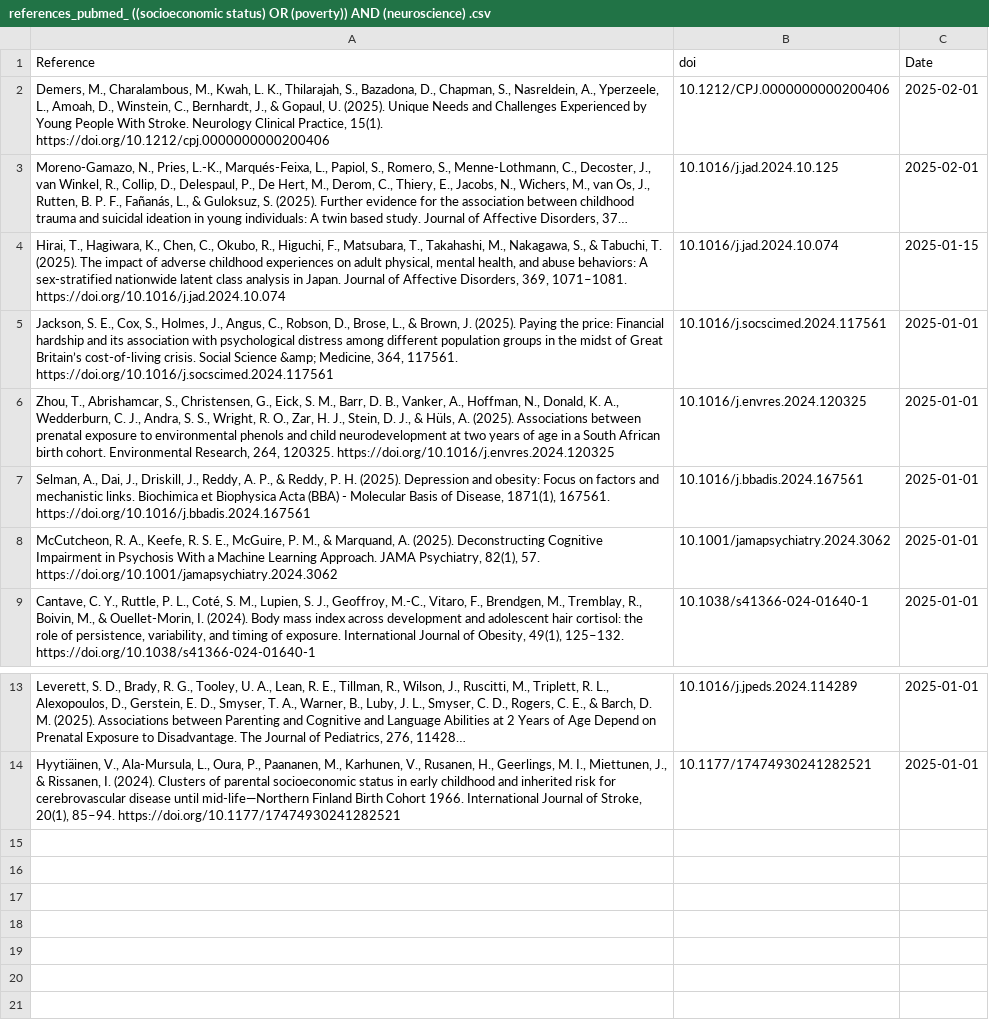
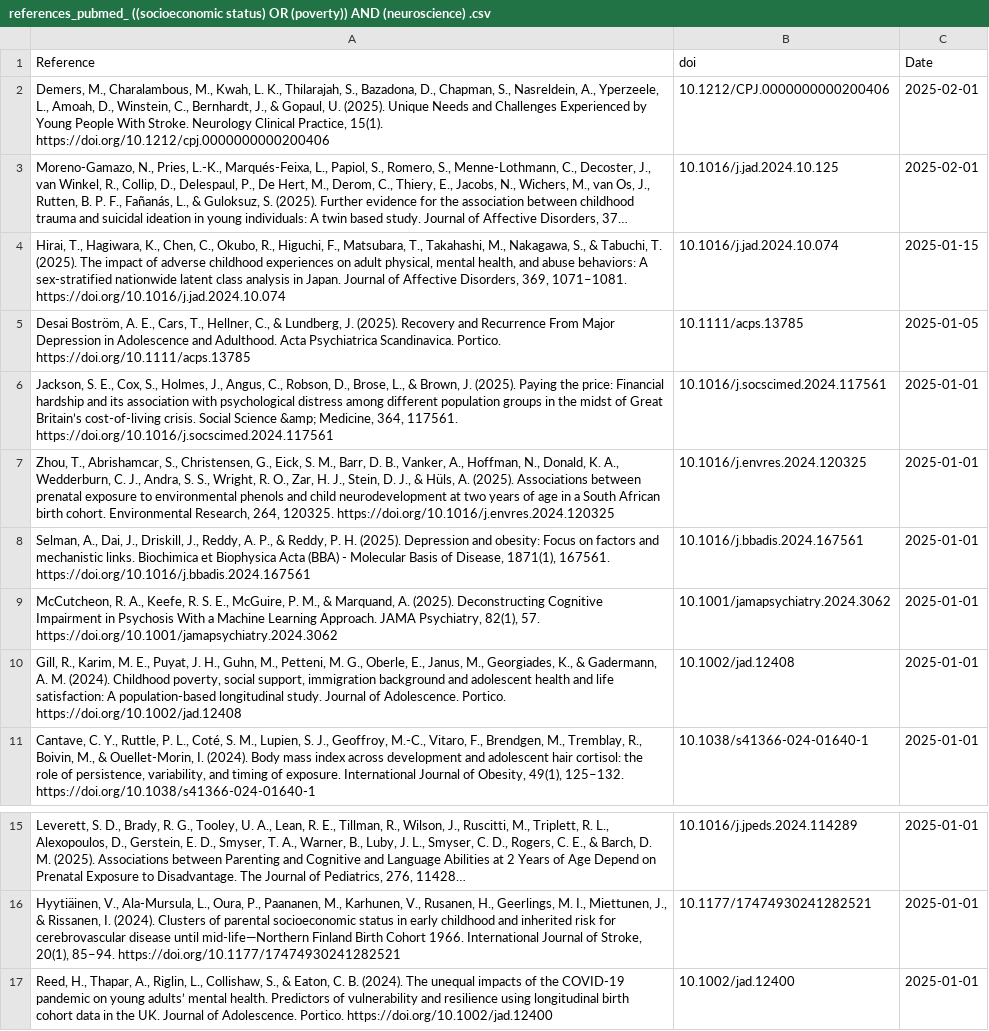
Before and after one commit to FedeGiovannetti/SESNeuroscienceRefs, a CSV file: SESneuroscienceRefs/Data/references_pubmed_ ((socioeconomic status) OR (poverty)) AND (neuroscience) .csv, drawn as a sheet; only a part is shown, gaps mark what is left out; long unchanged cells end in ….

```diff
--- a/SESneuroscienceRefs/Data/references_pubmed_ ((socioeconomic status) OR (poverty)) AND (neuroscience) .csv
+++ b/SESneuroscienceRefs/Data/references_pubmed_ ((socioeconomic status) OR (poverty)) AND (neuroscience) .csv
@@ -4,2 +4,3 @@
 "Hirai, T., Hagiwara, K., Chen, C., Okubo, R., Higuchi, F., Matsubara, T., Takahashi, M., Nakagawa, S., & Tabuchi, T. (2025). The impact of adverse childhood experiences on adult physical, mental health, and abuse behaviors: A sex-stratified nationwide latent class analysis in Japan. Journal of Affective Disorders, 369, 1071–1081. https://doi.org/10.1016/j.jad.2024.10.074","10.1016/j.jad.2024.10.074",2025-01-15
+"Desai Boström, A. E., Cars, T., Hellner, C., & Lundberg, J. (2025). Recovery and Recurrence From Major Depression in Adolescence and Adulthood. Acta Psychiatrica Scandinavica. Portico. https://doi.org/10.1111/acps.13785","10.1111/acps.13785",2025-01-05
 "Jackson, S. E., Cox, S., Holmes, J., Angus, C., Robson, D., Brose, L., & Brown, J. (2025). Paying the price: Financial hardship and its association with psychological distress among different population groups in the midst of Great Britain’s cost-of-living crisis. Social Science &amp; Medicine, 364, 117561. https://doi.org/10.1016/j.socscimed.2024.117561","10.1016/j.socscimed.2024.117561",2025-01-01
@@ -8,2 +9,3 @@
 "McCutcheon, R. A., Keefe, R. S. E., McGuire, P. M., & Marquand, A. (2025). Deconstructing Cognitive Impairment in Psychosis With a Machine Learning Approach. JAMA Psychiatry, 82(1), 57. https://doi.org/10.1001/jamapsychiatry.2024.3062","10.1001/jamapsychiatry.2024.3062",2025-01-01
+"Gill, R., Karim, M. E., Puyat, J. H., Guhn, M., Petteni, M. G., Oberle, E., Janus, M., Georgiades, K., & Gadermann, A. M. (2024). Childhood poverty, social support, immigration background and adolescent health and life satisfaction: A population‐based longitudinal study. Journal of Adolescence. Portico. https://doi.org/10.1002/jad.12408","10.1002/jad.12408",2025-01-01
 "Cantave, C. Y., Ruttle, P. L., Coté, S. M., Lupien, S. J., Geoffroy, M.-C., Vitaro, F., Brendgen, M., Tremblay, R., Boivin, M., & Ouellet-Morin, I. (2024). Body mass index across development and adolescent hair cortisol: the role of persistence, variability, and timing of exposure. International Journal of Obesity, 49(1), 125–132. https://doi.org/10.1038/s41366-024-01640-1","10.1038/s41366-024-01640-1",2025-01-01
@@ -14 +16,2 @@
 "Hyytiäinen, V., Ala-Mursula, L., Oura, P., Paananen, M., Karhunen, V., Rusanen, H., Geerlings, M. I., Miettunen, J., & Rissanen, I. (2024). Clusters of parental socioeconomic status in early childhood and inherited risk for cerebrovascular disease until mid-life—Northern Finland Birth Cohort 1966. International Journal of Stroke, 20(1), 85–94. https://doi.org/10.1177/17474930241282521","10.1177/17474930241282521",2025-01-01
+"Reed, H., Thapar, A., Riglin, L., Collishaw, S., & Eaton, C. B. (2024). The unequal impacts of the COVID‐19 pandemic on young adults’ mental health. Predictors of vulnerability and resilience using longitudinal birth cohort data in the UK. Journal of Adolescence. Portico. https://doi.org/10.1002/jad.12400","10.1002/jad.12400",2025-01-01
```
Also changed, not shown: SESneuroscienceRefs/Data/references_pubmed_ ((socioeconomic status) OR (poverty)) AND (brain) .csv.
